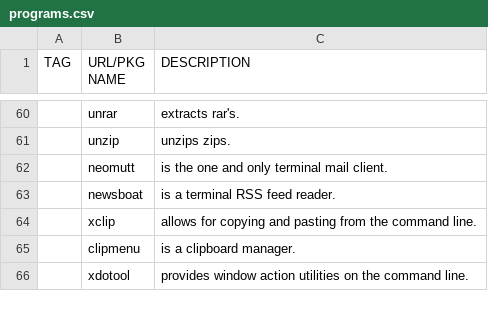
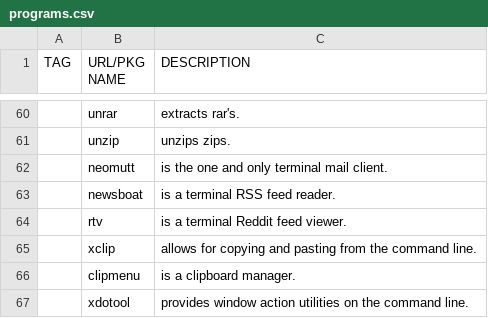
Before and after one commit to maltalef101/minux, a CSV file: programs.csv, drawn as a sheet; only a part is shown, gaps mark what is left out; the diff names each change by its address in the sheet, - before the commit and + after, or states it on an @@ line.

Commit message:
added programs to list

```diff
--- a/programs.csv
+++ b/programs.csv
+row 64:  | rtv | is a terminal Reddit feed viewer.
```
